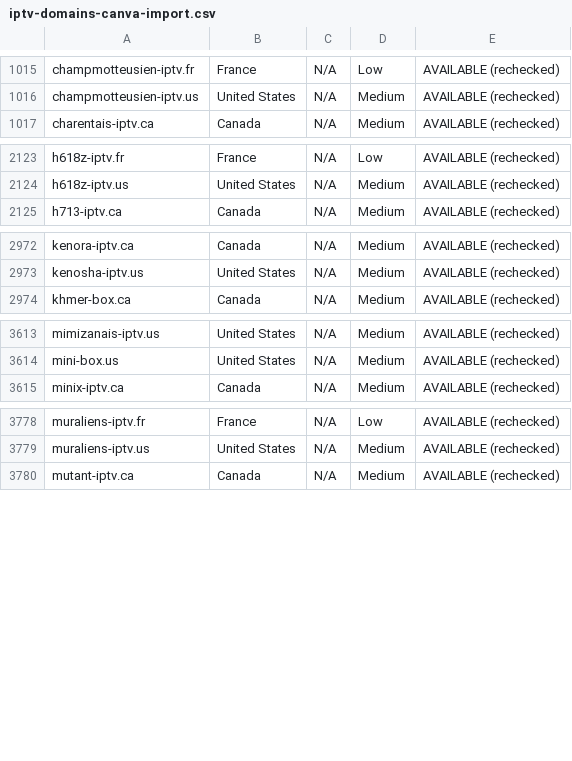
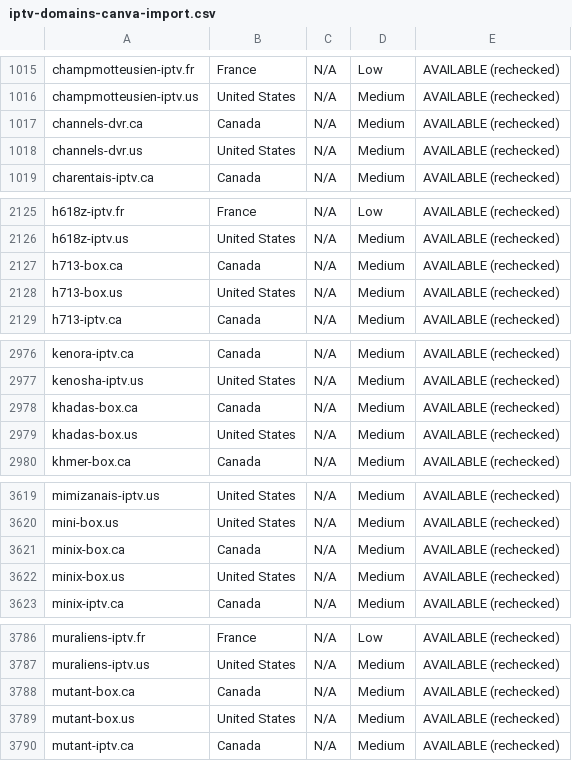
Before and after one commit to CryptoNews24/edit, a CSV file: research/iptv-seo/canva/iptv-domains-canva-import.csv, drawn as a sheet; only a part is shown, gaps mark what is left out; the diff covers the shown part only.

```diff
--- a/research/iptv-seo/canva/iptv-domains-canva-import.csv
+++ b/research/iptv-seo/canva/iptv-domains-canva-import.csv
@@ -1016,2 +1016,4 @@ champmotteusien-iptv.fr,France,N/A,Low,AVAILABLE (rechecked)
 champmotteusien-iptv.us,United States,N/A,Medium,AVAILABLE (rechecked)
+channels-dvr.ca,Canada,N/A,Medium,AVAILABLE (rechecked)
+channels-dvr.us,United States,N/A,Medium,AVAILABLE (rechecked)
 charentais-iptv.ca,Canada,N/A,Medium,AVAILABLE (rechecked)
@@ -2124,2 +2126,4 @@ h618z-iptv.fr,France,N/A,Low,AVAILABLE (rechecked)
 h618z-iptv.us,United States,N/A,Medium,AVAILABLE (rechecked)
+h713-box.ca,Canada,N/A,Medium,AVAILABLE (rechecked)
+h713-box.us,United States,N/A,Medium,AVAILABLE (rechecked)
 h713-iptv.ca,Canada,N/A,Medium,AVAILABLE (rechecked)
@@ -2973,2 +2977,4 @@ kenora-iptv.ca,Canada,N/A,Medium,AVAILABLE (rechecked)
 kenosha-iptv.us,United States,N/A,Medium,AVAILABLE (rechecked)
+khadas-box.ca,Canada,N/A,Medium,AVAILABLE (rechecked)
+khadas-box.us,United States,N/A,Medium,AVAILABLE (rechecked)
 khmer-box.ca,Canada,N/A,Medium,AVAILABLE (rechecked)
@@ -3614,2 +3620,4 @@ mimizanais-iptv.us,United States,N/A,Medium,AVAILABLE (rechecked)
 mini-box.us,United States,N/A,Medium,AVAILABLE (rechecked)
+minix-box.ca,Canada,N/A,Medium,AVAILABLE (rechecked)
+minix-box.us,United States,N/A,Medium,AVAILABLE (rechecked)
 minix-iptv.ca,Canada,N/A,Medium,AVAILABLE (rechecked)
@@ -3779,2 +3787,4 @@ muraliens-iptv.fr,France,N/A,Low,AVAILABLE (rechecked)
 muraliens-iptv.us,United States,N/A,Medium,AVAILABLE (rechecked)
+mutant-box.ca,Canada,N/A,Medium,AVAILABLE (rechecked)
+mutant-box.us,United States,N/A,Medium,AVAILABLE (rechecked)
 mutant-iptv.ca,Canada,N/A,Medium,AVAILABLE (rechecked)
```
Also changed, not shown: 14 added rows elsewhere in this file, research/iptv-seo/availability_recheck.csv, 9 other files.
